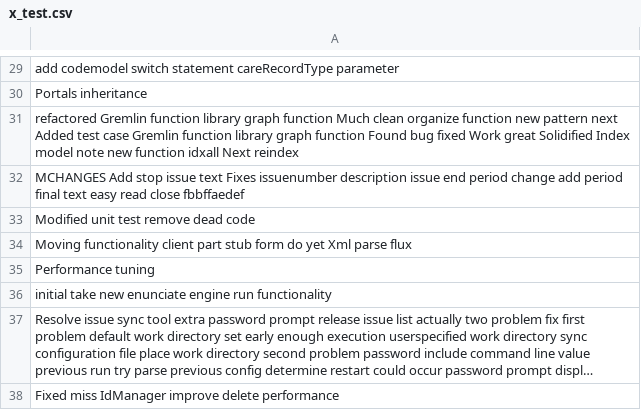
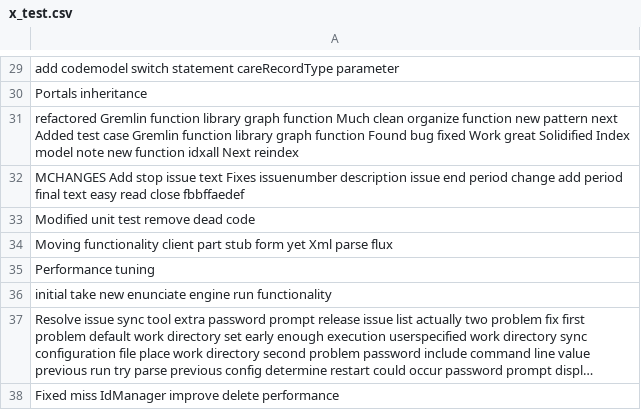
Before and after one commit to Onkar2102/Automated-Software-Refactoring-Commit-Classifier, a CSV file: dataset/x_test.csv, drawn as a sheet; only a part is shown, gaps mark what is left out; long unchanged cells end in …; the diff covers the shown part only.

```diff
--- a/dataset/x_test.csv
+++ b/dataset/x_test.csv
@@ -33,3 +33,3 @@ MCHANGES Add stop issue text Fixes issuenumber description issue end period chan
 Modified unit test remove dead code
-Moving functionality client part stub form do yet Xml parse flux
+Moving functionality client part stub form yet Xml parse flux
 Performance tuning
```
Also changed, not shown: 21 edited cells elsewhere in this file, dataset/x_train.csv, 2 other files.
